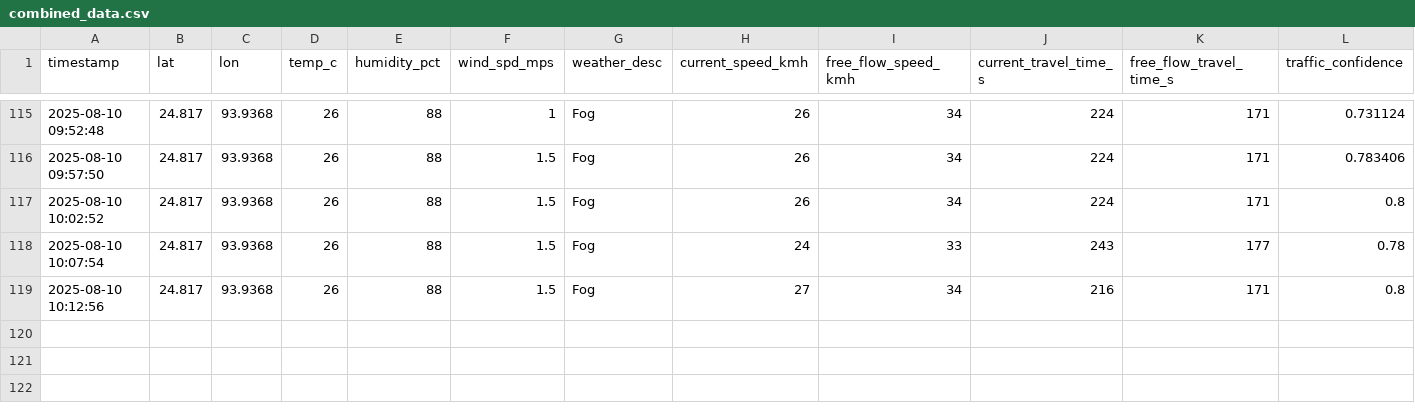
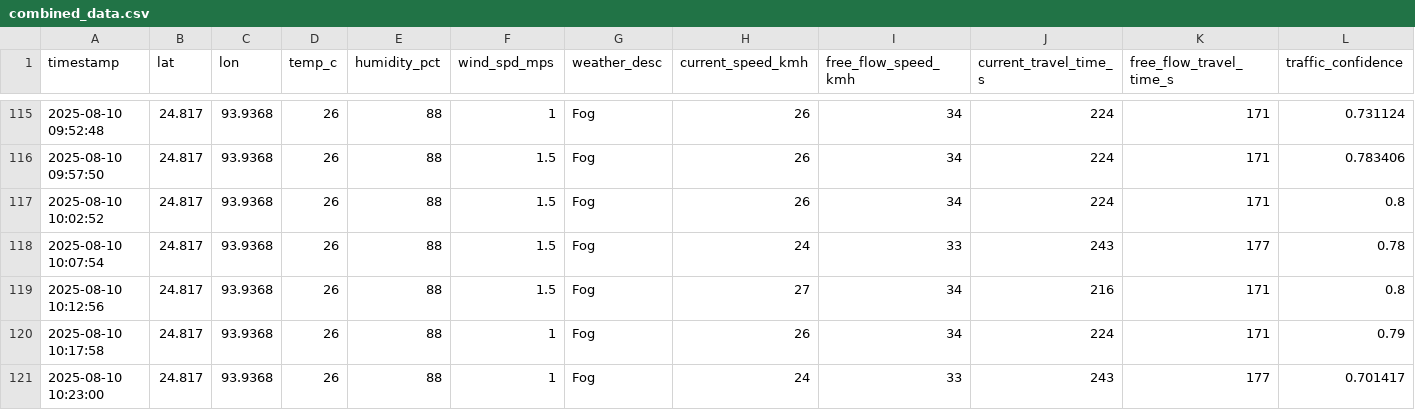
Before and after one commit to Mohankrishna07-maddila/effect-of-weather-pattern-on-productivity, a CSV file: combined_data.csv, drawn as a sheet; only a part is shown, gaps mark what is left out; rows hold the shown columns only; the diff names each change by its address in the sheet, - before the commit and + after, or states it on an @@ line.

Commit message:
Addded new data in dataset 105

```diff
--- a/combined_data.csv
+++ b/combined_data.csv
+row 120: 2025-08-10 10:17:58 | 24.817 | 93.9368 | 26 | 88 | 1 | Fog | 26 | 34 | 224 | 171 | 0.79
+row 121: 2025-08-10 10:23:00 | 24.817 | 93.9368 | 26 | 88 | 1 | Fog | 24 | 33 | 243 | 177 | 0.701417
```
